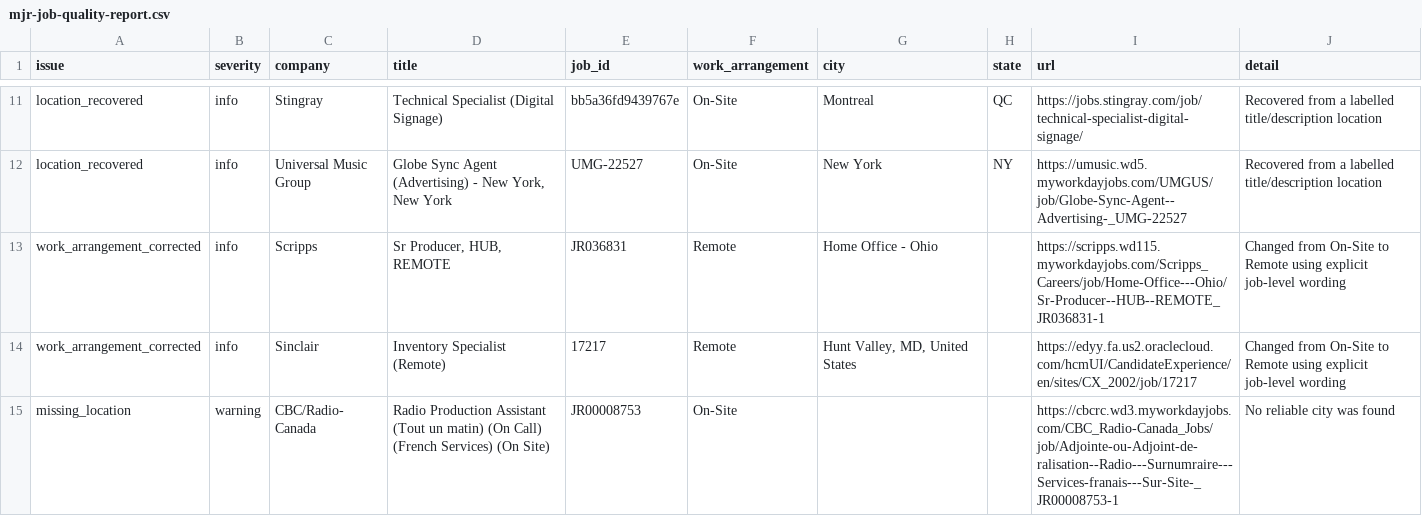
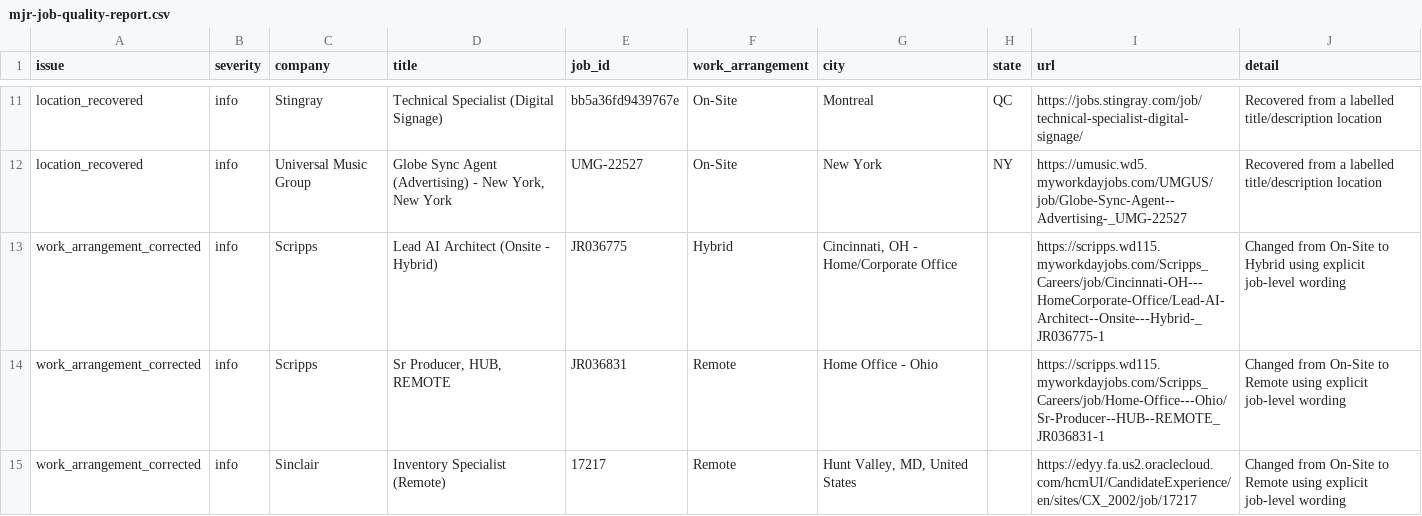
Before and after one commit to Mediajobsreport/mjr-jobs-feed, a CSV file: mjr-job-quality-report.csv, drawn as a sheet; only a part is shown, gaps mark what is left out; the shorter side is filled out with more unchanged rows; the diff names each change by its address in the sheet, - before the commit and + after, or states it on an @@ line.

```diff
--- a/mjr-job-quality-report.csv
+++ b/mjr-job-quality-report.csv
+row 13: work_arrangement_corrected | info | Scripps | Lead AI Architect (Onsite - Hybrid) | JR036775 | Hybrid | Cincinnati, OH - Home/Corporate Office |  | https://scripps.wd115.myworkdayjobs.com/Scripps_Careers/job/Cincinnati-OH---HomeCorporate-Office/Lead-AI-Architect--Onsite---Hybrid-_JR036775-1 | Changed from On-Site to Hybrid using explicit job-level wording
```
Also changed, not shown: mjr-ats-audit.csv, 2 other files.
